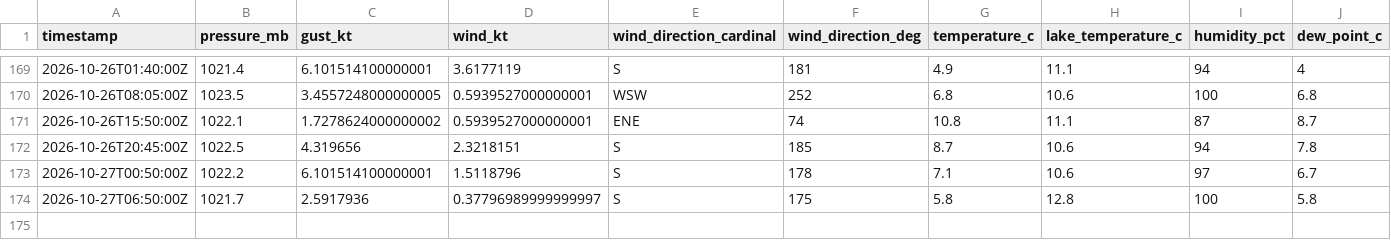
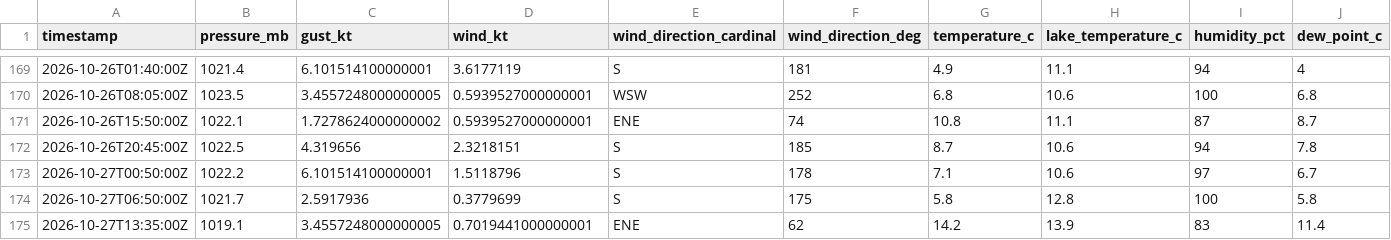
Before and after one commit to marcburri/kite-weather, a CSV file: data/yvbeach.csv, drawn as a sheet; only a part is shown, gaps mark what is left out; rows hold the shown columns only; the diff names each change by its address in the sheet, - before the commit and + after, or states it on an @@ line.

```diff
--- a/data/yvbeach.csv
+++ b/data/yvbeach.csv
-D174 (wind_kt): 0.37796989999999997
+D174 (wind_kt): 0.3779699
+row 175: 2026-10-27T13:35:00Z | 1019.1 | 3.4557248000000005 | 0.7019441000000001 | ENE | 62 | 14.2 | 13.9 | 83 | 11.4
```
Also changed, not shown: data/silvaplana.csv.
